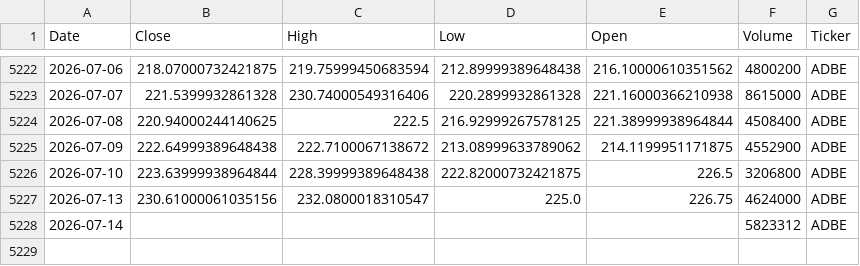
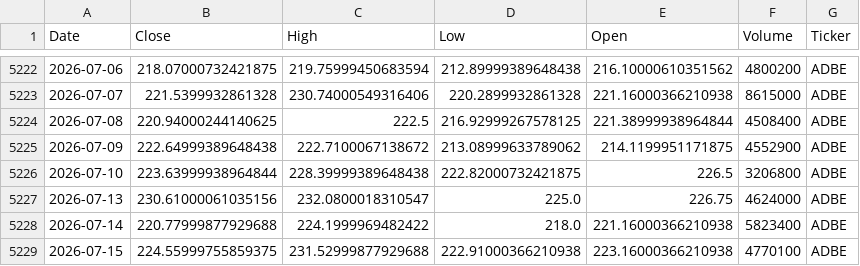
Before and after one commit to houdamouradi/finance-data-auto, a CSV file: data/ADBE_prices.csv, drawn as a sheet; only a part is shown, gaps mark what is left out.

```diff
--- a/data/ADBE_prices.csv
+++ b/data/ADBE_prices.csv
@@ -5227,2 +5227,3 @@ Date,Close,High,Low,Open,Volume,Ticker
 2026-07-13,230.61000061035156,232.0800018310547,225.0,226.75,4624000,ADBE
-2026-07-14,,,,,5823312,ADBE
+2026-07-14,220.77999877929688,224.1999969482422,218.0,221.16000366210938,5823400,ADBE
+2026-07-15,224.55999755859375,231.52999877929688,222.91000366210938,223.16000366210938,4770100,ADBE
```
Also changed, not shown: data/AAPL_prices.csv, data/AMZN_prices.csv, 9 other files.
